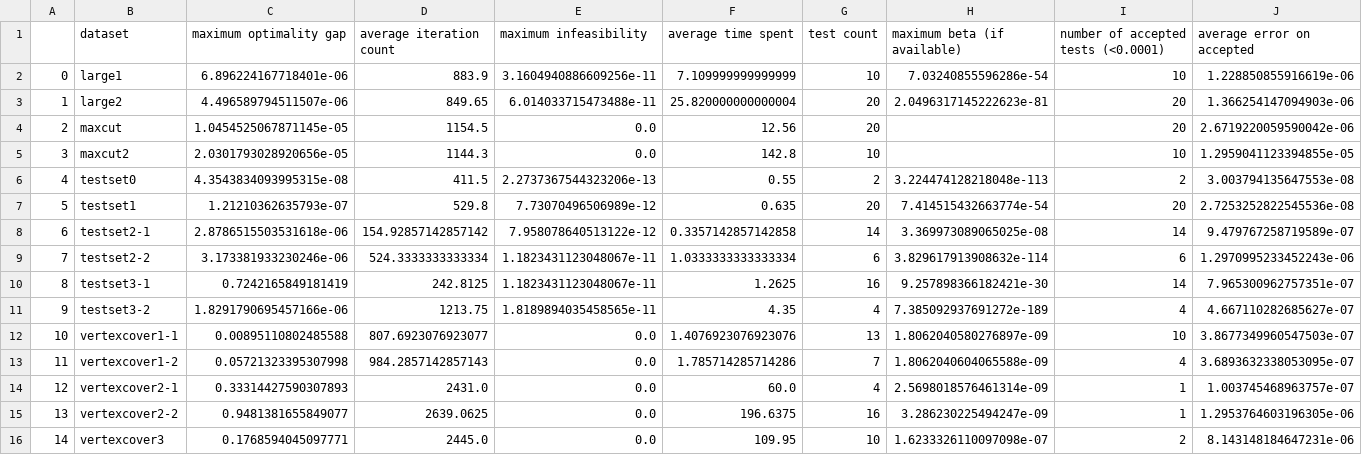
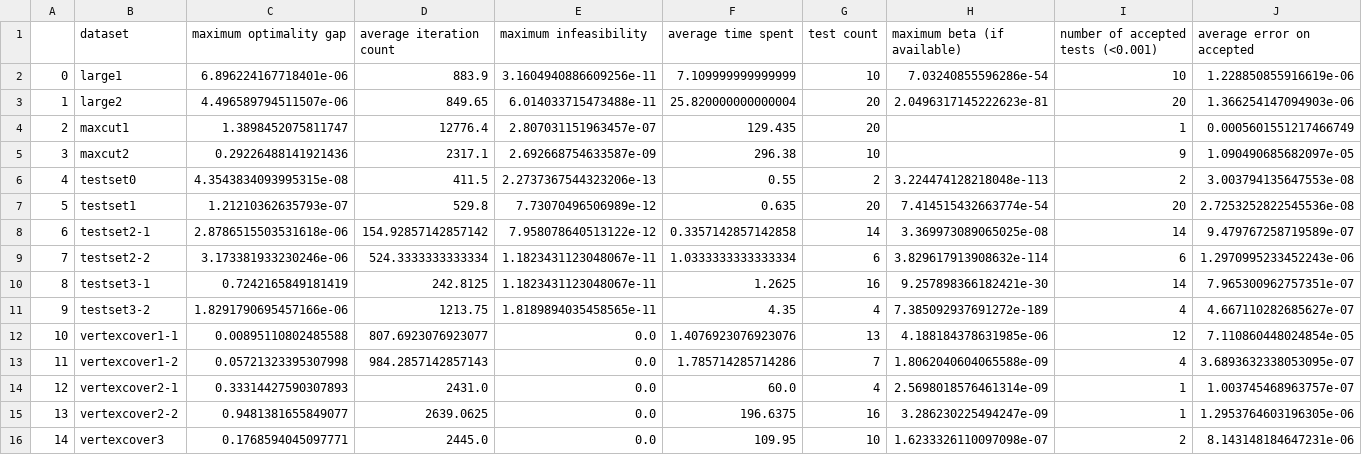
Before and after one commit to HamidrezaKmK/PhysarumSDPSolver, a CSV file: Prototype/summary-results.csv, drawn as a sheet.

```diff
--- a/Prototype/summary-results.csv
+++ b/Prototype/summary-results.csv
@@ -1,6 +1,6 @@
-,dataset,maximum optimality gap,average iteration count,maximum infeasibility,average time spent,test count,maximum beta (if available),number of accepted tests (<0.0001),average error on accepted
+,dataset,maximum optimality gap,average iteration count,maximum infeasibility,average time spent,test count,maximum beta (if available),number of accepted tests (<0.001),average error on accepted
 0,large1,6.896224167718401e-06,883.9,3.1604940886609256e-11,7.109999999999999,10,7.03240855596286e-54,10,1.228850855916619e-06
 1,large2,4.496589794511507e-06,849.65,6.014033715473488e-11,25.820000000000004,20,2.0496317145222623e-81,20,1.366254147094903e-06
-2,maxcut,1.0454525067871145e-05,1154.5,0.0,12.56,20,,20,2.6719220059590042e-06
-3,maxcut2,2.0301793028920656e-05,1144.3,0.0,142.8,10,,10,1.2959041123394855e-05
+2,maxcut1,1.3898452075811747,12776.4,2.807031151963457e-07,129.435,20,,1,0.0005601551217466749
+3,maxcut2,0.29226488141921436,2317.1,2.692668754633587e-09,296.38,10,,9,1.090490685682097e-05
 4,testset0,4.3543834093995315e-08,411.5,2.2737367544323206e-13,0.55,2,3.224474128218048e-113,2,3.003794135647553e-08
@@ -11,3 +11,3 @@
 9,testset3-2,1.8291790695457166e-06,1213.75,1.8189894035458565e-11,4.35,4,7.385092937691272e-189,4,4.667110282685627e-07
-10,vertexcover1-1,0.00895110802485588,807.6923076923077,0.0,1.4076923076923076,13,1.8062040580276897e-09,10,3.8677349960547503e-07
+10,vertexcover1-1,0.00895110802485588,807.6923076923077,0.0,1.4076923076923076,13,4.188184378631985e-06,12,7.110860448024854e-05
 11,vertexcover1-2,0.05721323395307998,984.2857142857143,0.0,1.785714285714286,7,1.8062040604065588e-09,4,3.6893632338053095e-07
```
Also changed, not shown: Prototype/info.csv, 33 other files.
